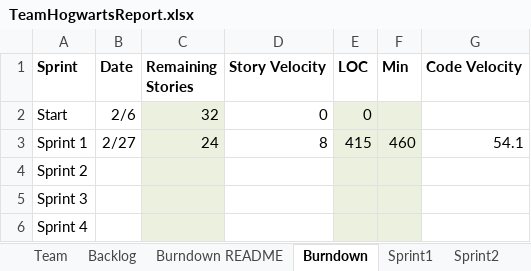
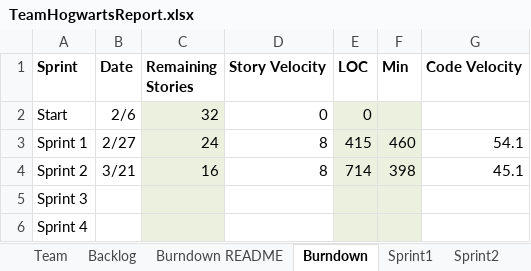
Before and after one commit to JoeyIsZY/ssw555tmHogwarts2020Spring, an Excel workbook: docs/TeamHogwartsReport.xlsx, sheet Burndown, drawn as a sheet; values as stored, in another font and other column widths than the file's, no borders; charts and pictures not drawn; the diff names each change by its address in the sheet, - before the commit and + after, or states it on an @@ line.

```diff
--- a/docs/TeamHogwartsReport.xlsx (sheet Burndown)
+++ b/docs/TeamHogwartsReport.xlsx (sheet Burndown)
-B4 (Date): (empty)
+B4 (Date): 3/21
-C4 (Remaining Stories): (empty)
+C4 (Remaining Stories): 16
-D4 (Story Velocity): (empty)
+D4 (Story Velocity): 8
-E4 (LOC): (empty)
+E4 (LOC): 714
-F4 (Min): (empty)
+F4 (Min): 398
-G4 (Code Velocity): (empty)
+G4 (Code Velocity): 45.1
```
Also changed, not shown: sheet Sprint2, sheet Sprint3, charts or pictures.
